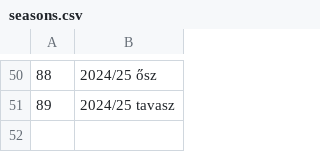
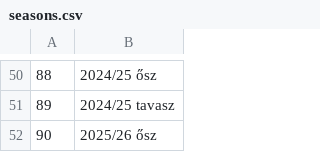
Before and after one commit to asalamon74/ztemezszam, a CSV file: app/src/main/res/raw/seasons.csv, drawn as a sheet; only a part is shown, gaps mark what is left out; the diff names each change by its address in the sheet, - before the commit and + after, or states it on an @@ line.

```diff
--- a/app/src/main/res/raw/seasons.csv
+++ b/app/src/main/res/raw/seasons.csv
+row 52: 90 | 2025/26 ősz
```
Also changed, not shown: app/src/main/res/raw/players.csv, app/src/main/res/raw/shirts.csv.
